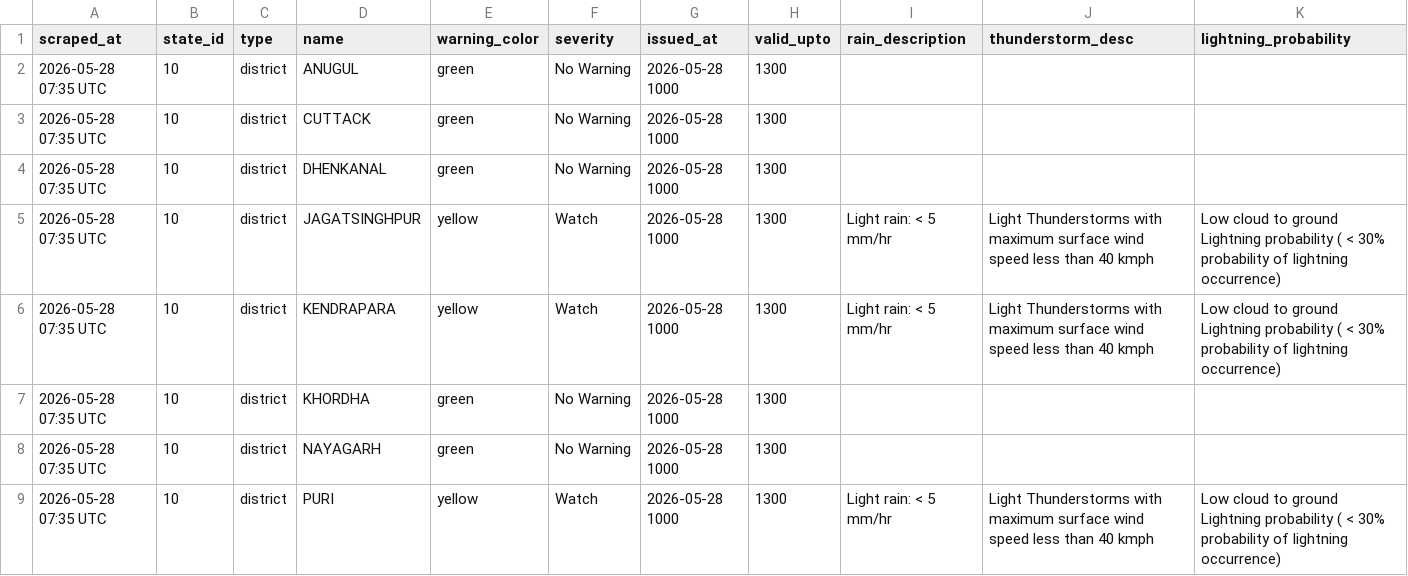
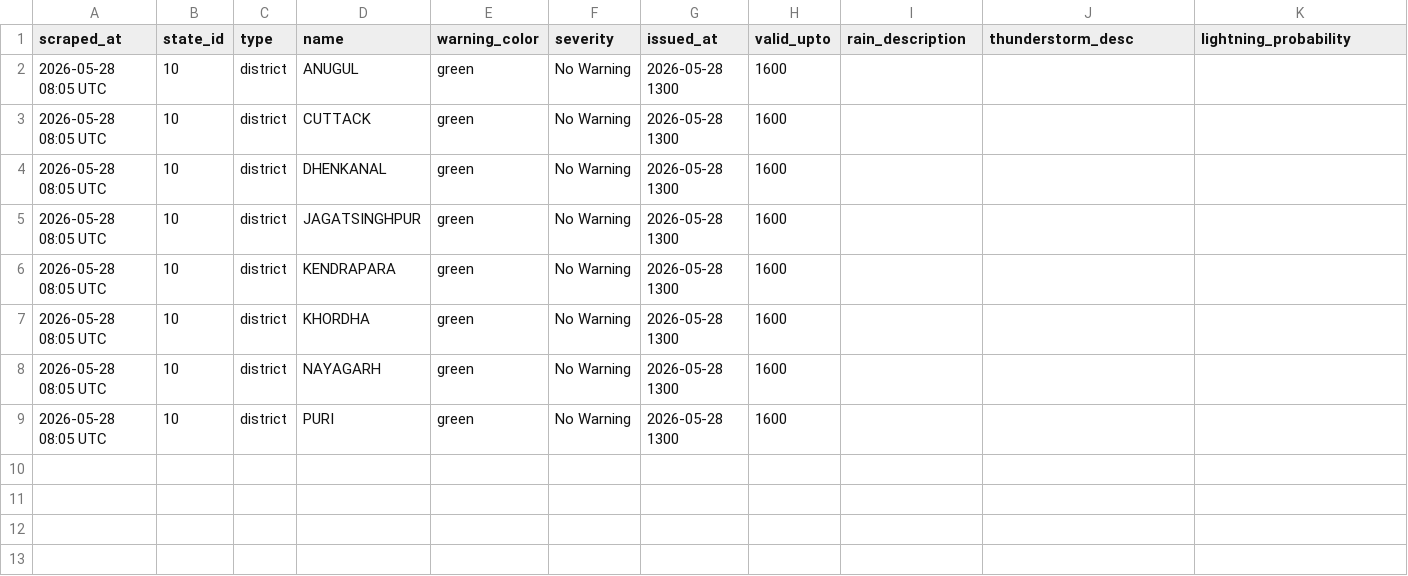
Before and after one commit to sonalmahapatra63-maker/imd-warning-scraper, a CSV file: data/district_warnings_latest.csv, drawn as a sheet.

```diff
--- a/data/district_warnings_latest.csv
+++ b/data/district_warnings_latest.csv
@@ -1,9 +1,9 @@
 scraped_at,state_id,type,name,warning_color,severity,issued_at,valid_upto,rain_description,thunderstorm_desc,lightning_probability
-2026-05-28 07:35 UTC,10,district,ANUGUL,green,No Warning,2026-05-28 1000,1300,,,
-2026-05-28 07:35 UTC,10,district,CUTTACK,green,No Warning,2026-05-28 1000,1300,,,
-2026-05-28 07:35 UTC,10,district,DHENKANAL,green,No Warning,2026-05-28 1000,1300,,,
-2026-05-28 07:35 UTC,10,district,JAGATSINGHPUR,yellow,Watch,2026-05-28 1000,1300,Light rain: < 5 mm/hr,Light Thunderstorms with maximum surface wind speed less than 40 kmph,Low cloud to ground Lightning probability ( < 30% probability of lightning occurrence)
-2026-05-28 07:35 UTC,10,district,KENDRAPARA,yellow,Watch,2026-05-28 1000,1300,Light rain: < 5 mm/hr,Light Thunderstorms with maximum surface wind speed less than 40 kmph,Low cloud to ground Lightning probability ( < 30% probability of lightning occurrence)
-2026-05-28 07:35 UTC,10,district,KHORDHA,green,No Warning,2026-05-28 1000,1300,,,
-2026-05-28 07:35 UTC,10,district,NAYAGARH,green,No Warning,2026-05-28 1000,1300,,,
-2026-05-28 07:35 UTC,10,district,PURI,yellow,Watch,2026-05-28 1000,1300,Light rain: < 5 mm/hr,Light Thunderstorms with maximum surface wind speed less than 40 kmph,Low cloud to ground Lightning probability ( < 30% probability of lightning occurrence)
+2026-05-28 08:05 UTC,10,district,ANUGUL,green,No Warning,2026-05-28 1300,1600,,,
+2026-05-28 08:05 UTC,10,district,CUTTACK,green,No Warning,2026-05-28 1300,1600,,,
+2026-05-28 08:05 UTC,10,district,DHENKANAL,green,No Warning,2026-05-28 1300,1600,,,
+2026-05-28 08:05 UTC,10,district,JAGATSINGHPUR,green,No Warning,2026-05-28 1300,1600,,,
+2026-05-28 08:05 UTC,10,district,KENDRAPARA,green,No Warning,2026-05-28 1300,1600,,,
+2026-05-28 08:05 UTC,10,district,KHORDHA,green,No Warning,2026-05-28 1300,1600,,,
+2026-05-28 08:05 UTC,10,district,NAYAGARH,green,No Warning,2026-05-28 1300,1600,,,
+2026-05-28 08:05 UTC,10,district,PURI,green,No Warning,2026-05-28 1300,1600,,,
```
Also changed, not shown: 1 other file.
